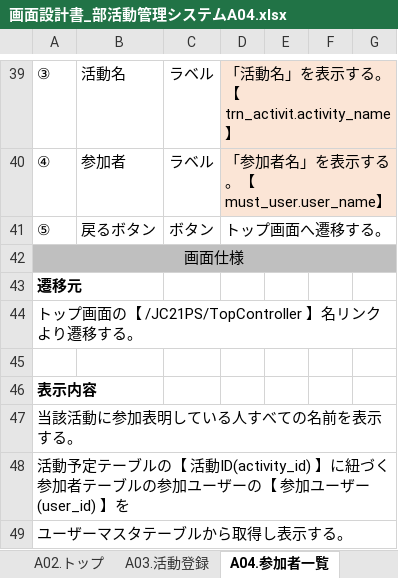
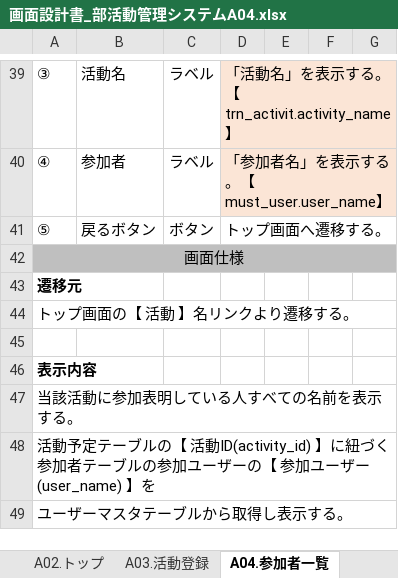
Before and after one commit to r02jk3a24/JC21PS_2019, an Excel workbook: Documents/画面設計書_部活動管理システムA04.xlsx, sheet A04.参加者一覧, drawn as a sheet; only a part is shown, gaps mark what is left out; values as stored, in another font and other column widths than the file's, no borders; charts and pictures not drawn; the diff names each change by its address in the sheet, - before the commit and + after, or states it on an @@ line.

```diff
--- a/Documents/画面設計書_部活動管理システムA04.xlsx (sheet A04.参加者一覧)
+++ b/Documents/画面設計書_部活動管理システムA04.xlsx (sheet A04.参加者一覧)
-A44: トップ画面の【 /JC21PS/TopController 】名リンクより遷移する。
+A44: トップ画面の【 活動 】名リンクより遷移する。
-A48: …ユーザー(user_id) 】を
+A48: …ユーザー(user_name) 】を
```
Also changed, not shown: 4 other files.
